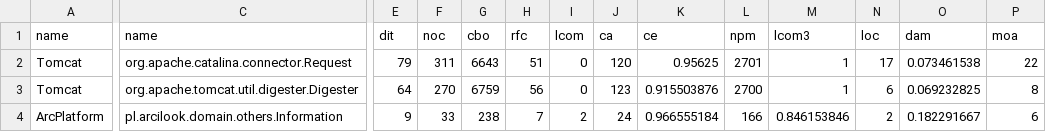
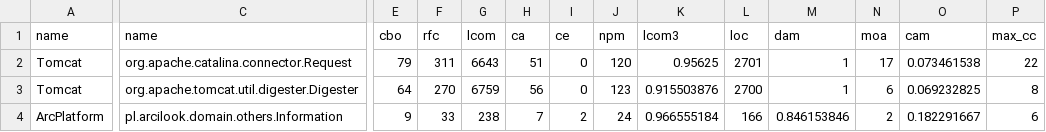
Before and after one commit to graftss/verification-project, a CSV file: combined.csv, drawn as a sheet; only a part is shown, gaps mark what is left out; the diff covers the shown part only; the diff names each change by its address in the sheet, - before the commit and + after, or states it on an @@ line.

```diff
--- a/combined.csv
+++ b/combined.csv
-E1: dit
+E1: cbo
-F1: noc
+F1: rfc
-G1: cbo
+G1: lcom
-H1: rfc
+H1: ca
-I1: lcom
+I1: ce
-J1: ca
+J1: npm
-K1: ce
+K1: lcom3
-L1: npm
+L1: loc
-M1: lcom3
+M1: dam
-N1: loc
+N1: moa
-O1: dam
+O1: cam
-P1: moa
+P1: max_cc
```
Also changed, not shown: 8 edited cells elsewhere in this file, 1 other file.
